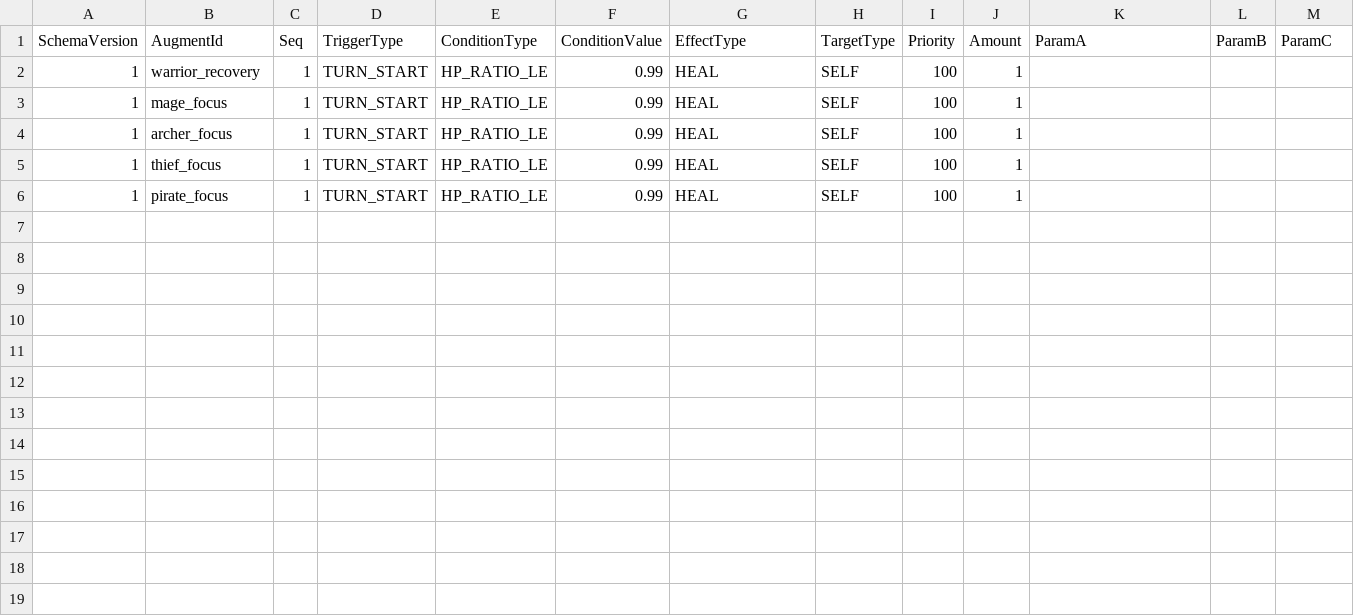
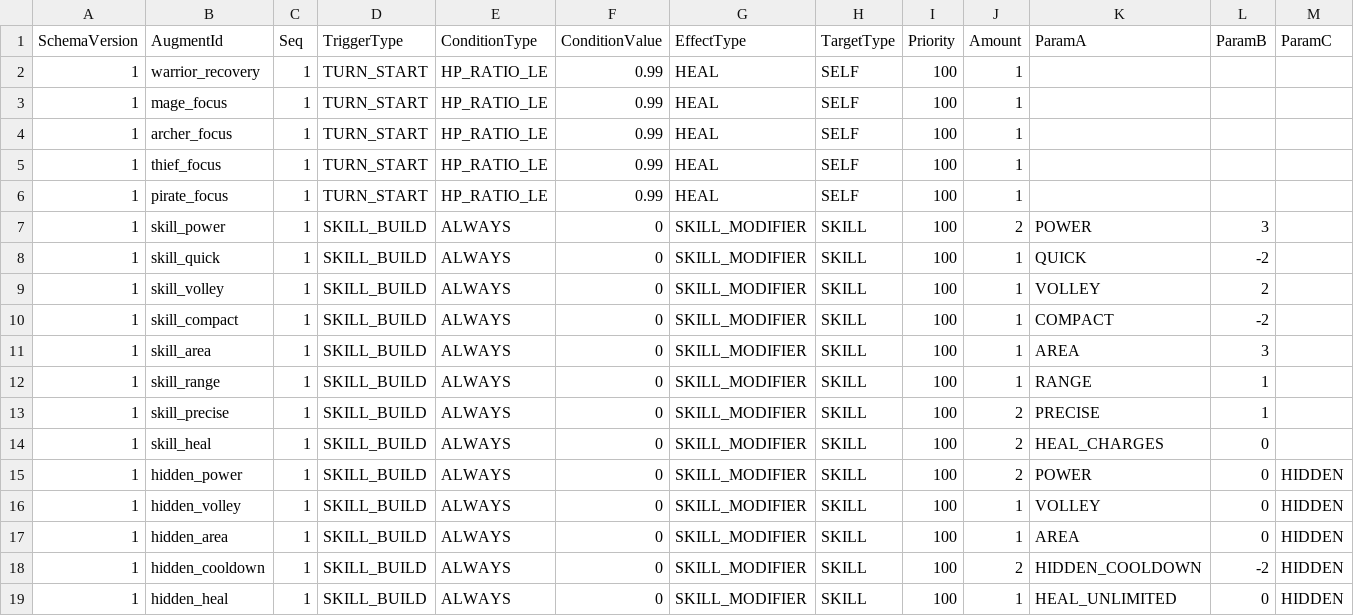
Before and after one commit to MagunMadown/MapleTactics, a CSV file: RootDesk/MyDesk/03_Data/AugmentEffects.csv, drawn as a sheet; only a part is shown; rows hold the shown columns only; the diff names each change by its address in the sheet, - before the commit and + after, or states it on an @@ line.

```diff
--- a/RootDesk/MyDesk/03_Data/AugmentEffects.csv
+++ b/RootDesk/MyDesk/03_Data/AugmentEffects.csv
+row 7: 1 | skill_power | 1 | SKILL_BUILD | ALWAYS | 0 | SKILL_MODIFIER | SKILL | 100 | 2 | POWER | 3
+row 8: 1 | skill_quick | 1 | SKILL_BUILD | ALWAYS | 0 | SKILL_MODIFIER | SKILL | 100 | 1 | QUICK | -2
+row 9: 1 | skill_volley | 1 | SKILL_BUILD | ALWAYS | 0 | SKILL_MODIFIER | SKILL | 100 | 1 | VOLLEY | 2
+row 10: 1 | skill_compact | 1 | SKILL_BUILD | ALWAYS | 0 | SKILL_MODIFIER | SKILL | 100 | 1 | COMPACT | -2
+row 11: 1 | skill_area | 1 | SKILL_BUILD | ALWAYS | 0 | SKILL_MODIFIER | SKILL | 100 | 1 | AREA | 3
+row 12: 1 | skill_range | 1 | SKILL_BUILD | ALWAYS | 0 | SKILL_MODIFIER | SKILL | 100 | 1 | RANGE | 1
+row 13: 1 | skill_precise | 1 | SKILL_BUILD | ALWAYS | 0 | SKILL_MODIFIER | SKILL | 100 | 2 | PRECISE | 1
+row 14: 1 | skill_heal | 1 | SKILL_BUILD | ALWAYS | 0 | SKILL_MODIFIER | SKILL | 100 | 2 | HEAL_CHARGES | 0
+row 15: 1 | hidden_power | 1 | SKILL_BUILD | ALWAYS | 0 | SKILL_MODIFIER | SKILL | 100 | 2 | POWER | 0 | HIDDEN
+row 16: 1 | hidden_volley | 1 | SKILL_BUILD | ALWAYS | 0 | SKILL_MODIFIER | SKILL | 100 | 1 | VOLLEY | 0 | HIDDEN
+row 17: 1 | hidden_area | 1 | SKILL_BUILD | ALWAYS | 0 | SKILL_MODIFIER | SKILL | 100 | 1 | AREA | 0 | HIDDEN
+row 18: 1 | hidden_cooldown | 1 | SKILL_BUILD | ALWAYS | 0 | SKILL_MODIFIER | SKILL | 100 | 2 | HIDDEN_COOLDOWN | -2 | HIDDEN
+row 19: 1 | hidden_heal | 1 | SKILL_BUILD | ALWAYS | 0 | SKILL_MODIFIER | SKILL | 100 | 1 | HEAL_UNLIMITED | 0 | HIDDEN
```
Also changed, not shown: RootDesk/MyDesk/03_Data/AugmentDefinitions.csv, 17 other files.
